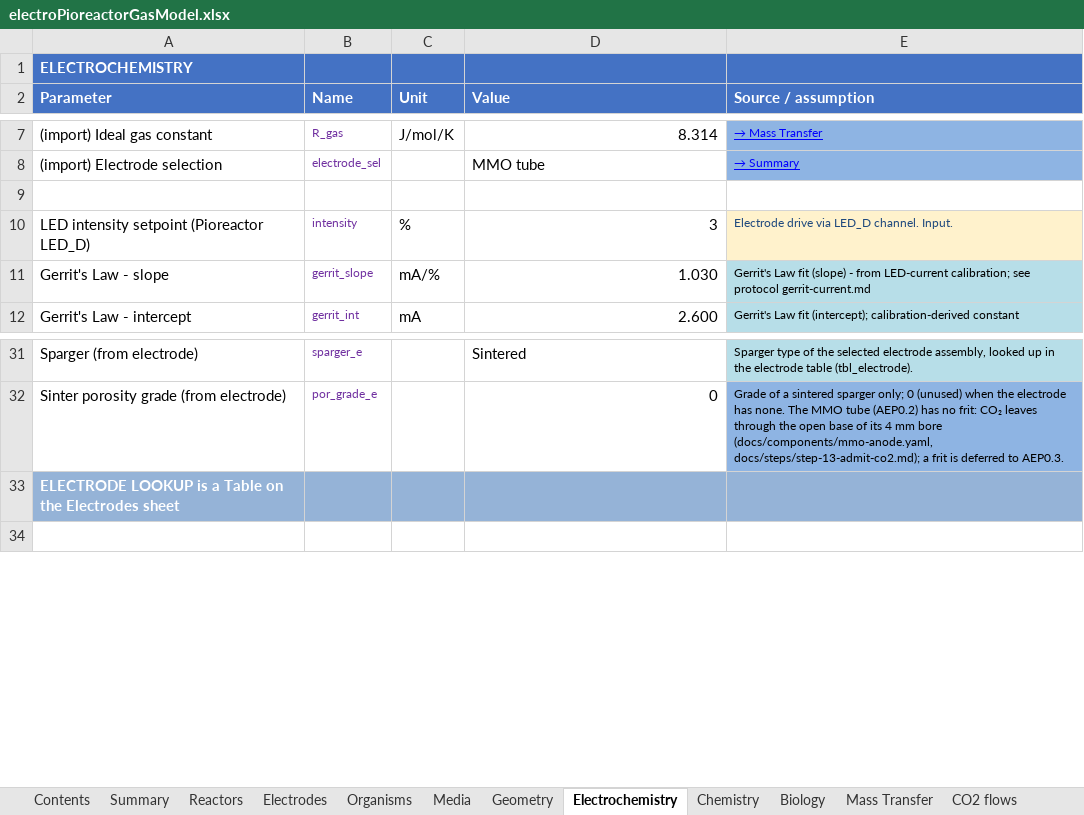
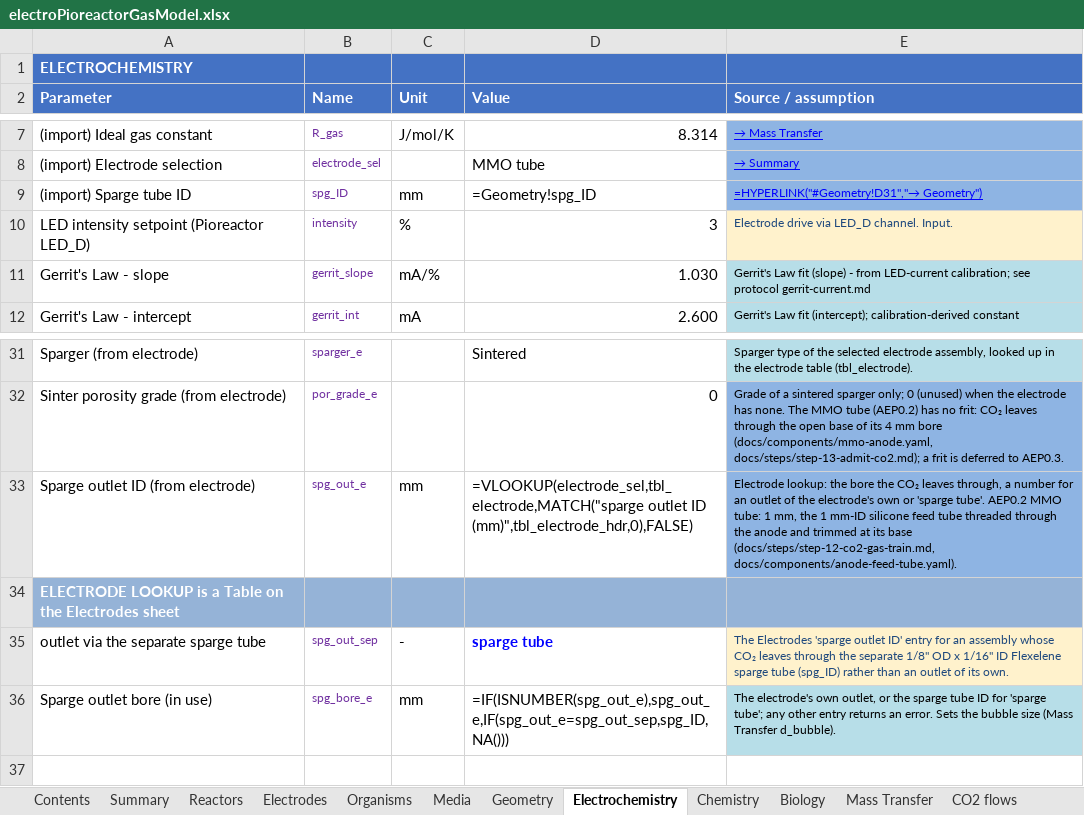
Before and after one commit to amy-bo/electroPioreactor, an Excel workbook: Media/electroPioreactorGasModel.xlsx, sheet Electrochemistry, drawn as a sheet; only a part is shown, gaps mark what is left out; values as stored, in another font and other column widths than the file's, no borders; formulas without a stored value are shown as written; conditional formats not drawn; the diff names each change by its address in the sheet, - before the commit and + after, or states it on an @@ line.

```diff
--- a/Media/electroPioreactorGasModel.xlsx (sheet Electrochemistry)
+++ b/Media/electroPioreactorGasModel.xlsx (sheet Electrochemistry)
-row 9: (empty)
+row 9: (import) Sparge tube ID | spg_ID | mm | =Geometry!spg_ID | =HYPERLINK("#Geometry!D31","→ Geometry")
-E9 fill: none
+E9 fill: #8EB4E3
+row 33: Sparge outlet ID (from electrode) | spg_out_e | mm | =VLOOKUP(electrode_sel,tbl_electrode,MATCH("sparge outlet ID (mm)",tbl_electrode_hdr,0),FALSE) | Electrode lookup: the bore the CO₂ leaves through, a number for an outlet of the electrode's own or 'sparge tube'. AEP0.2 MMO tube: 1 mm, the 1 mm-ID silicone feed tube threaded through the anode and trimmed at its base (docs/steps/step-12-co2-gas-train.md, docs/components/anode-feed-tube.yaml).
+row 35: outlet via the separate sparge tube | spg_out_sep | - | sparge tube | The Electrodes 'sparge outlet ID' entry for an assembly whose CO₂ leaves through the separate 1/8" OD x 1/16" ID Flexelene sparge tube (spg_ID) rather than an outlet of its own.
+row 36: Sparge outlet bore (in use) | spg_bore_e | mm | =IF(ISNUMBER(spg_out_e),spg_out_e,IF(spg_out_e=spg_out_sep,spg_ID,NA())) | The electrode's own outlet, or the sparge tube ID for 'sparge tube'; any other entry returns an error. Sets the bubble size (Mass Transfer d_bubble).
```
Also changed, not shown: sheet Mass Transfer, sheet Electrodes, sheet Summary, 7 other files.
